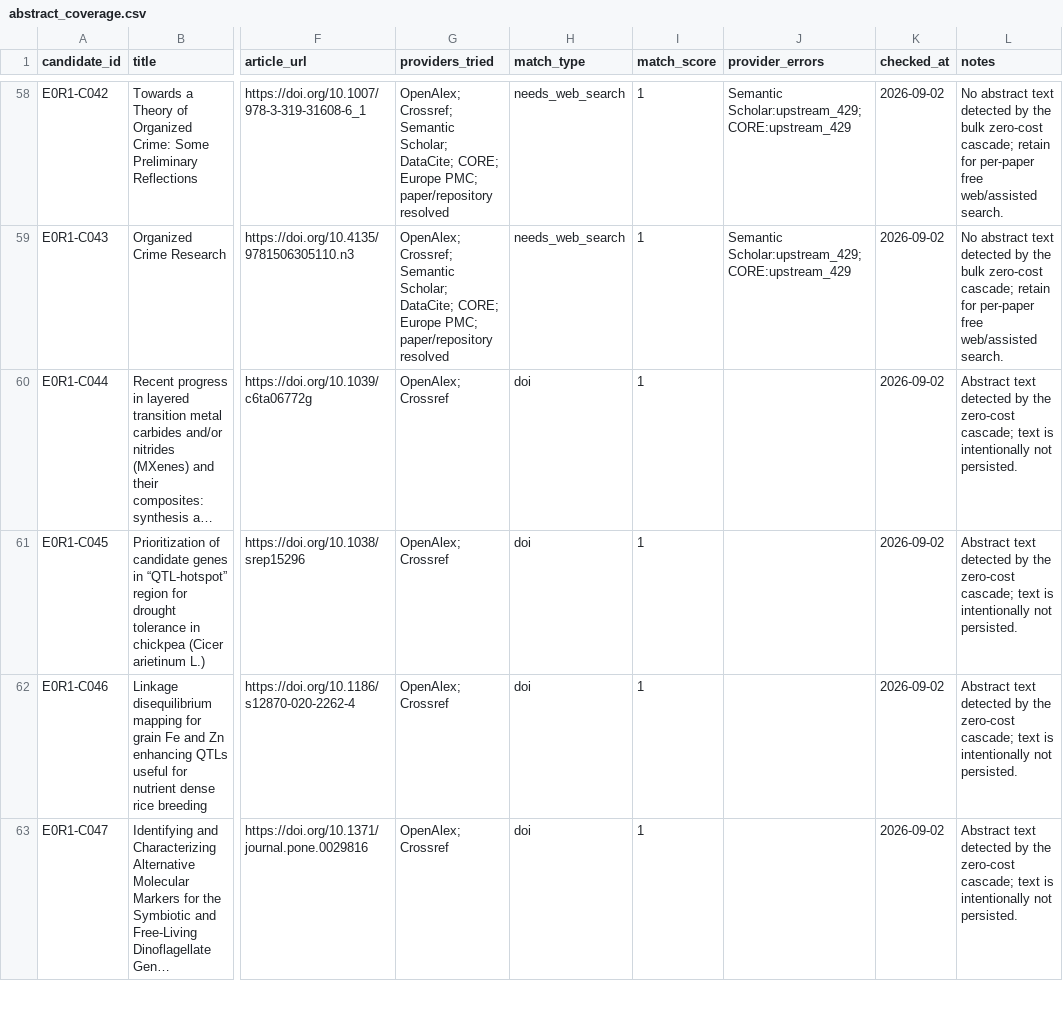
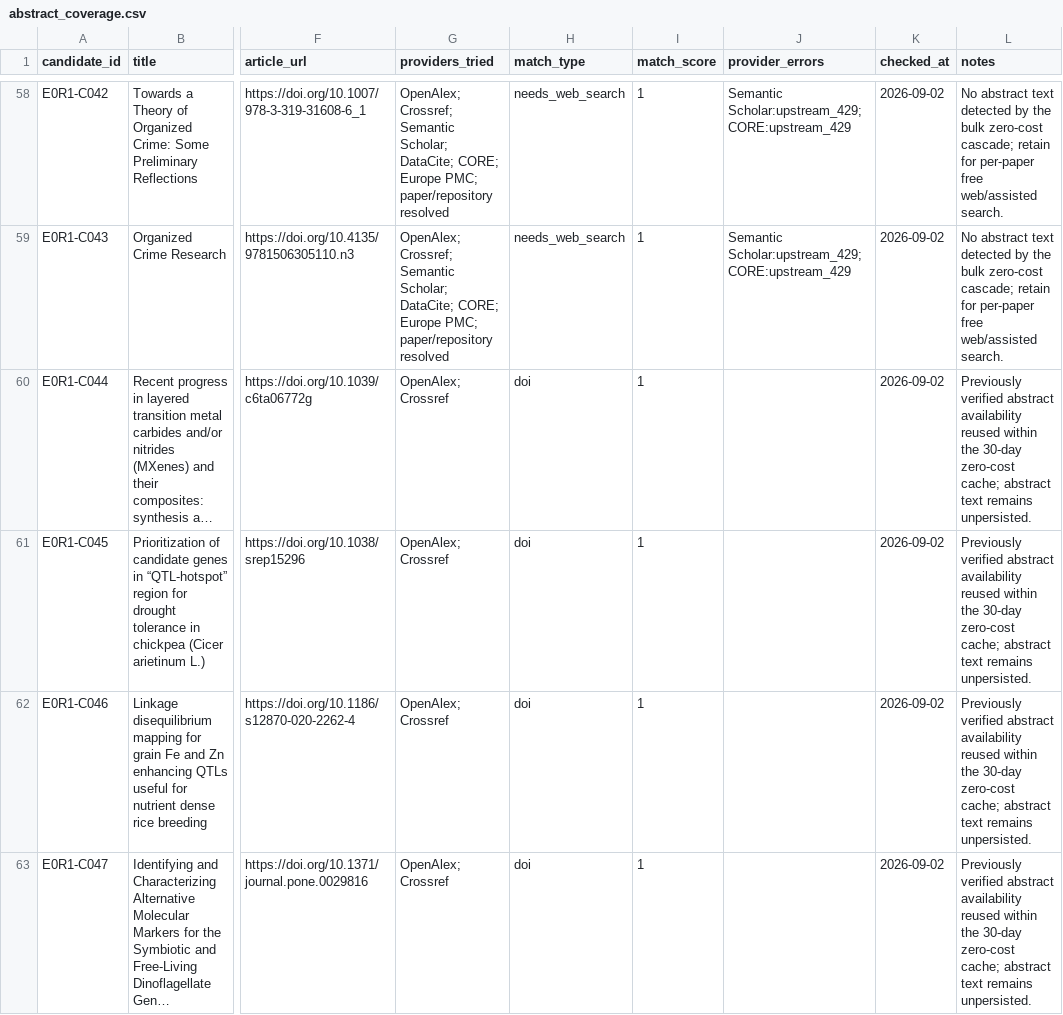
Before and after one commit to colazeta/criminal_infiltration_in_legal_economy_review, a CSV file: data/curation/abstract_coverage.csv, drawn as a sheet; only a part is shown, gaps mark what is left out; long unchanged cells end in …; the diff covers the shown part only; the diff names each change by its address in the sheet, - before the commit and + after, or states it on an @@ line.

```diff
--- a/data/curation/abstract_coverage.csv
+++ b/data/curation/abstract_coverage.csv
-L60:L63 (notes): Abstract text detected by the zero-cost cascade; text is intentionally not persisted.
+L60:L63 (notes): Previously verified abstract availability reused within the 30-day zero-cost cache; abstract text remains unpersisted.
```
Also changed, not shown: 77 edited cells elsewhere in this file.
